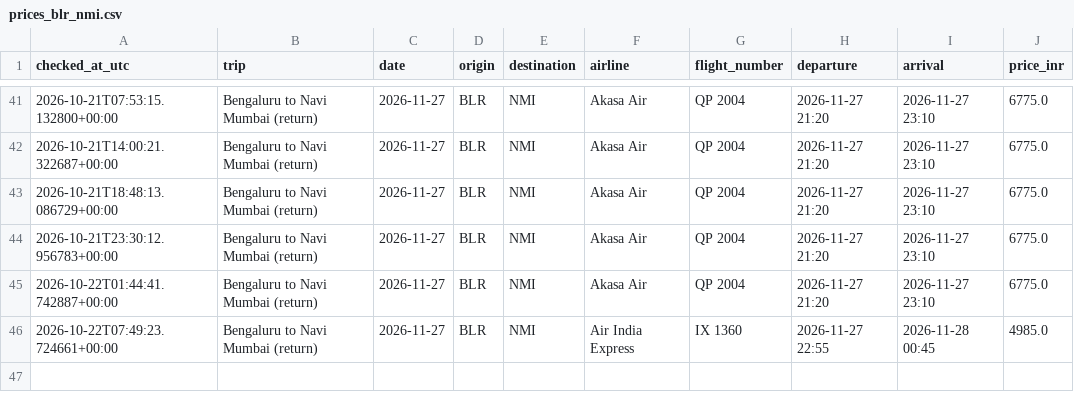
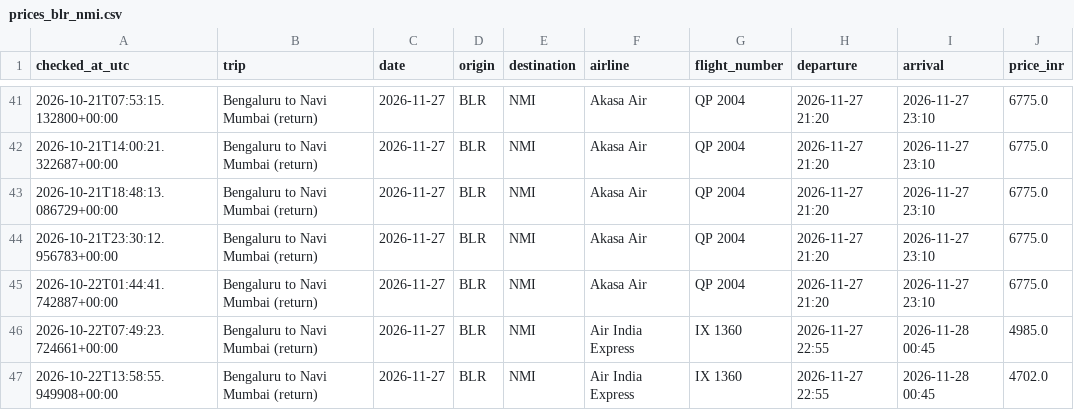
Before and after one commit to Pulkit251/flight_tracker, a CSV file: data/prices_blr_nmi.csv, drawn as a sheet; only a part is shown, gaps mark what is left out.

```diff
--- a/data/prices_blr_nmi.csv
+++ b/data/prices_blr_nmi.csv
@@ -46 +46,2 @@ checked_at_utc,trip,date,origin,destination,airline,flight_number,departure,arri
 2026-10-22T07:49:23.724661+00:00,Bengaluru to Navi Mumbai (return),2026-11-27,BLR,NMI,Air India Express,IX 1360,2026-11-27 22:55,2026-11-28 00:45,4985.0
+2026-10-22T13:58:55.949908+00:00,Bengaluru to Navi Mumbai (return),2026-11-27,BLR,NMI,Air India Express,IX 1360,2026-11-27 22:55,2026-11-28 00:45,4702.0
```
Also changed, not shown: data/prices_nmi_blr.csv, 1 other file.
